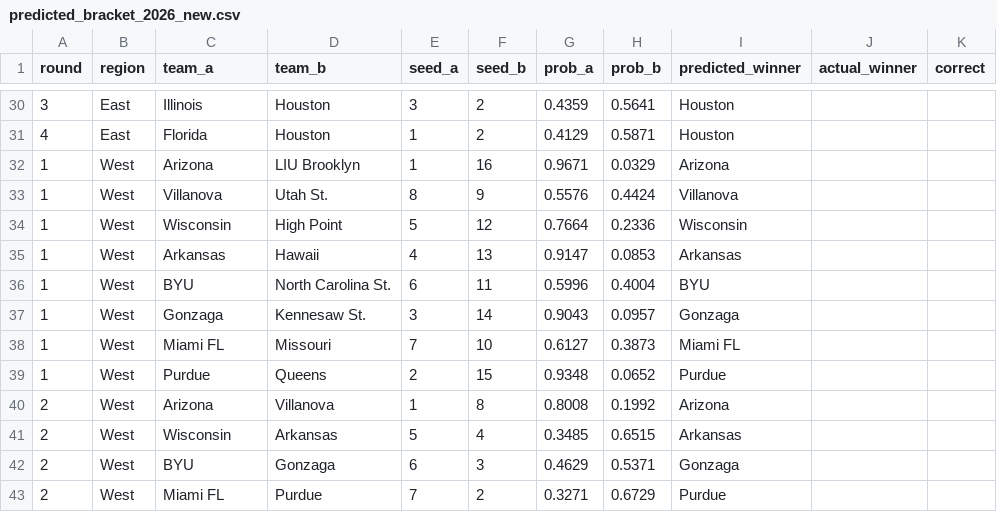
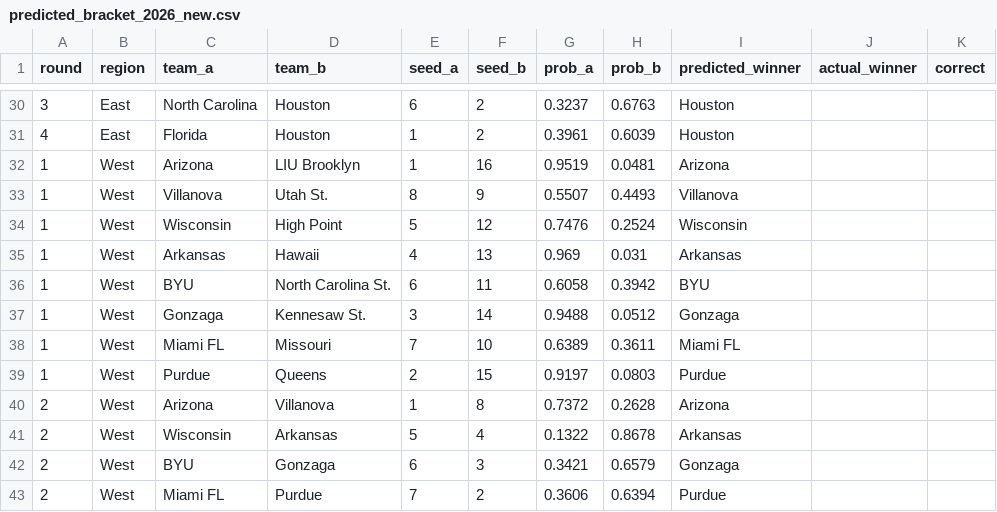
Before and after one commit to Varkot-dev/MarchMadness2026, a CSV file: data/processed/predicted_bracket_2026_new.csv, drawn as a sheet; only a part is shown, gaps mark what is left out; the diff covers the shown part only.

```diff
--- a/data/processed/predicted_bracket_2026_new.csv
+++ b/data/processed/predicted_bracket_2026_new.csv
@@ -30,14 +30,14 @@ round,region,team_a,team_b,seed_a,seed_b,prob_a,prob_b,predicted_winner,actual_w
-3,East,Illinois,Houston,3,2,0.4359,0.5641,Houston,,
-4,East,Florida,Houston,1,2,0.4129,0.5871,Houston,,
-1,West,Arizona,LIU Brooklyn,1,16,0.9671,0.0329,Arizona,,
-1,West,Villanova,Utah St.,8,9,0.5576,0.4424,Villanova,,
-1,West,Wisconsin,High Point,5,12,0.7664,0.2336,Wisconsin,,
-1,West,Arkansas,Hawaii,4,13,0.9147,0.0853,Arkansas,,
-1,West,BYU,North Carolina St.,6,11,0.5996,0.4004,BYU,,
-1,West,Gonzaga,Kennesaw St.,3,14,0.9043,0.0957,Gonzaga,,
-1,West,Miami FL,Missouri,7,10,0.6127,0.3873,Miami FL,,
-1,West,Purdue,Queens,2,15,0.9348,0.0652,Purdue,,
-2,West,Arizona,Villanova,1,8,0.8008,0.1992,Arizona,,
-2,West,Wisconsin,Arkansas,5,4,0.3485,0.6515,Arkansas,,
-2,West,BYU,Gonzaga,6,3,0.4629,0.5371,Gonzaga,,
-2,West,Miami FL,Purdue,7,2,0.3271,0.6729,Purdue,,
+3,East,North Carolina,Houston,6,2,0.3237,0.6763,Houston,,
+4,East,Florida,Houston,1,2,0.3961,0.6039,Houston,,
+1,West,Arizona,LIU Brooklyn,1,16,0.9519,0.0481,Arizona,,
+1,West,Villanova,Utah St.,8,9,0.5507,0.4493,Villanova,,
+1,West,Wisconsin,High Point,5,12,0.7476,0.2524,Wisconsin,,
+1,West,Arkansas,Hawaii,4,13,0.969,0.031,Arkansas,,
+1,West,BYU,North Carolina St.,6,11,0.6058,0.3942,BYU,,
+1,West,Gonzaga,Kennesaw St.,3,14,0.9488,0.0512,Gonzaga,,
+1,West,Miami FL,Missouri,7,10,0.6389,0.3611,Miami FL,,
+1,West,Purdue,Queens,2,15,0.9197,0.0803,Purdue,,
+2,West,Arizona,Villanova,1,8,0.7372,0.2628,Arizona,,
+2,West,Wisconsin,Arkansas,5,4,0.1322,0.8678,Arkansas,,
+2,West,BYU,Gonzaga,6,3,0.3421,0.6579,Gonzaga,,
+2,West,Miami FL,Purdue,7,2,0.3606,0.6394,Purdue,,
```
Also changed, not shown: 1 added row, 1 removed row and 111 edited cells elsewhere in this file, data/processed/formula_new_cv_results.csv, data/processed/formula_new_weights.csv, 4 other files.
